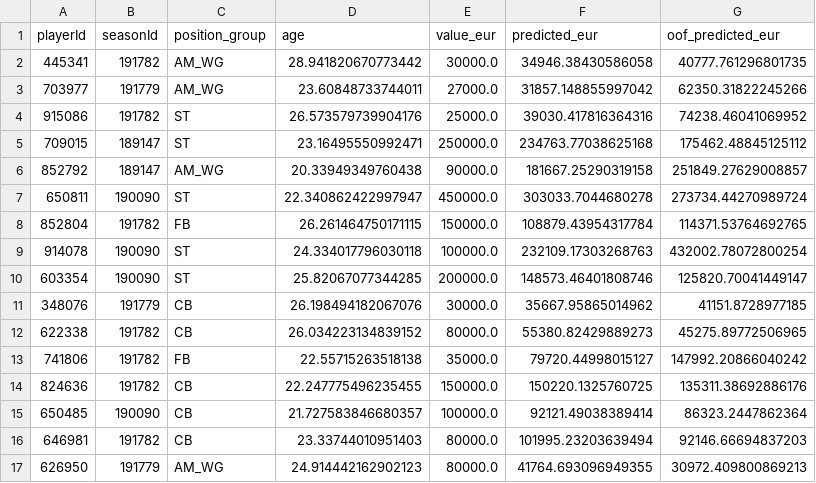
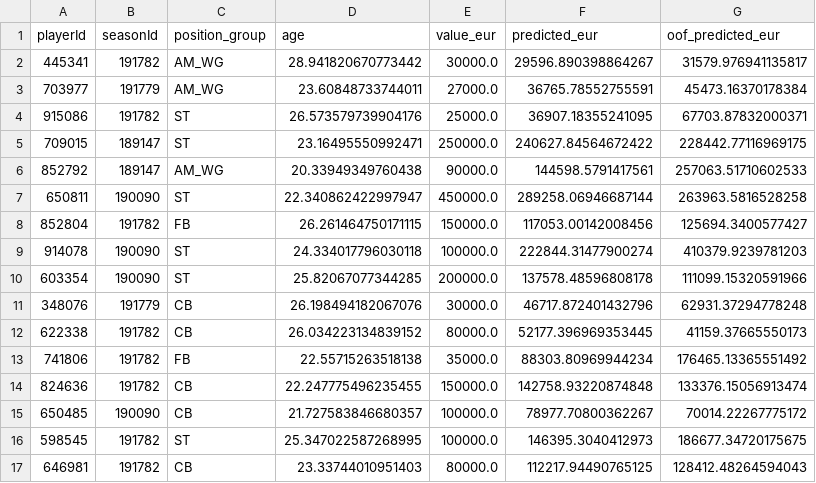
Before and after one commit to LMK08/ACP-Dashboard, a CSV file: models/eur_v2/training_set.csv, drawn as a sheet; only a part is shown; the diff covers the shown part only.

```diff
--- a/models/eur_v2/training_set.csv
+++ b/models/eur_v2/training_set.csv
@@ -1,17 +1,17 @@
 playerId,seasonId,position_group,age,value_eur,predicted_eur,oof_predicted_eur
-445341,191782,AM_WG,28.941820670773442,30000.0,34946.38430586058,40777.761296801735
-703977,191779,AM_WG,23.60848733744011,27000.0,31857.148855997042,62350.31822245266
-915086,191782,ST,26.573579739904176,25000.0,39030.417816364316,74238.46041069952
-709015,189147,ST,23.16495550992471,250000.0,234763.77038625168,175462.48845125112
-852792,189147,AM_WG,20.33949349760438,90000.0,181667.25290319158,251849.27629008857
-650811,190090,ST,22.340862422997947,450000.0,303033.7044680278,273734.44270989724
-852804,191782,FB,26.261464750171115,150000.0,108879.43954317784,114371.53764692765
-914078,190090,ST,24.334017796030118,100000.0,232109.17303268763,432002.78072800254
-603354,190090,ST,25.82067077344285,200000.0,148573.46401808746,125820.70041449147
-348076,191779,CB,26.198494182067076,30000.0,35667.95865014962,41151.8728977185
-622338,191782,CB,26.034223134839152,80000.0,55380.82429889273,45275.89772506965
-741806,191782,FB,22.55715263518138,35000.0,79720.44998015127,147992.20866040242
-824636,191782,CB,22.247775496235455,150000.0,150220.1325760725,135311.38692886176
-650485,190090,CB,21.727583846680357,100000.0,92121.49038389414,86323.2447862364
-646981,191782,CB,23.33744010951403,80000.0,101995.23203639494,92146.66694837203
-626950,191779,AM_WG,24.914442162902123,80000.0,41764.693096949355,30972.409800869213
+445341,191782,AM_WG,28.941820670773442,30000.0,29596.890398864267,31579.976941135817
+703977,191779,AM_WG,23.60848733744011,27000.0,36765.78552755591,45473.16370178384
+915086,191782,ST,26.573579739904176,25000.0,36907.18355241095,67703.87832000371
+709015,189147,ST,23.16495550992471,250000.0,240627.84564672422,228442.77116969175
+852792,189147,AM_WG,20.33949349760438,90000.0,144598.5791417561,257063.51710602533
+650811,190090,ST,22.340862422997947,450000.0,289258.06946687144,263963.5816528258
+852804,191782,FB,26.261464750171115,150000.0,117053.00142008456,125694.3400577427
+914078,190090,ST,24.334017796030118,100000.0,222844.31477900274,410379.9239781203
+603354,190090,ST,25.82067077344285,200000.0,137578.48596808178,111099.15320591966
+348076,191779,CB,26.198494182067076,30000.0,46717.872401432796,62931.37294778248
+622338,191782,CB,26.034223134839152,80000.0,52177.396969353445,41159.37665550173
+741806,191782,FB,22.55715263518138,35000.0,88303.80969944234,176465.13365551492
+824636,191782,CB,22.247775496235455,150000.0,142758.93220874848,133376.15056913474
+650485,190090,CB,21.727583846680357,100000.0,78977.70800362267,70014.22267775172
+598545,191782,ST,25.347022587268995,100000.0,146395.3040412973,186677.34720175675
+646981,191782,CB,23.33744010951403,80000.0,112217.94490765125,128412.48264594043
```
Also changed, not shown: 2 added rows, 2 removed rows and 18 edited cells elsewhere in this file, models/eur_v2/coefficients.csv, valuations/reported_fees.csv, 5 other files.
